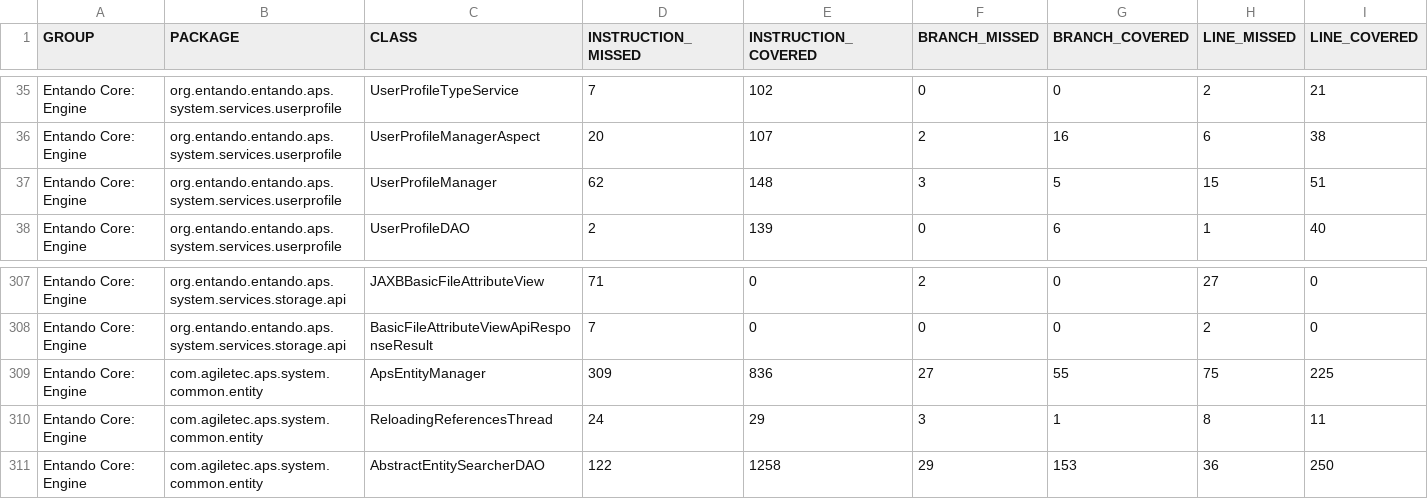
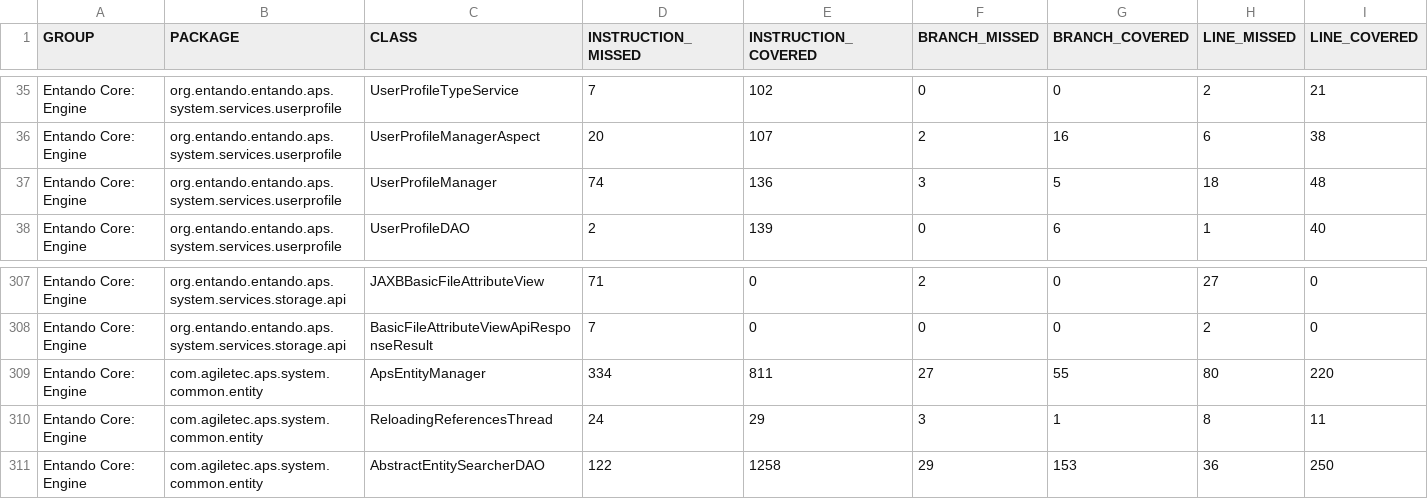
Before and after one commit to entando-k8s/devops-results-210115, a CSV file: entando-engine/PR-88/jacoco/jacoco.csv, drawn as a sheet; only a part is shown, gaps mark what is left out; the diff names each change by its address in the sheet, - before the commit and + after, or states it on an @@ line.

Commit message:
Publishing files for path entando-engine/PR-88

```diff
--- a/entando-engine/PR-88/jacoco/jacoco.csv
+++ b/entando-engine/PR-88/jacoco/jacoco.csv
-D37 (INSTRUCTION_MISSED): 62
+D37 (INSTRUCTION_MISSED): 74
-E37 (INSTRUCTION_COVERED): 148
+E37 (INSTRUCTION_COVERED): 136
-H37 (LINE_MISSED): 15
+H37 (LINE_MISSED): 18
-I37 (LINE_COVERED): 51
+I37 (LINE_COVERED): 48
-D309 (INSTRUCTION_MISSED): 309
+D309 (INSTRUCTION_MISSED): 334
-E309 (INSTRUCTION_COVERED): 836
+E309 (INSTRUCTION_COVERED): 811
-H309 (LINE_MISSED): 75
+H309 (LINE_MISSED): 80
-I309 (LINE_COVERED): 225
+I309 (LINE_COVERED): 220
```
Also changed, not shown: 23 other files.
